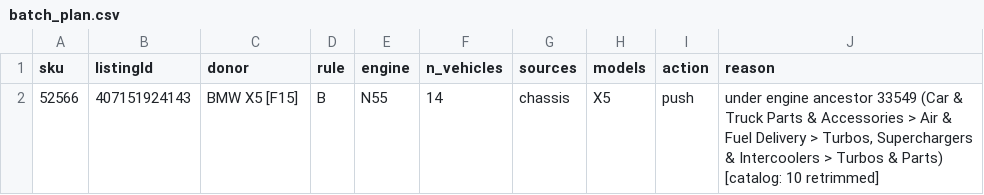
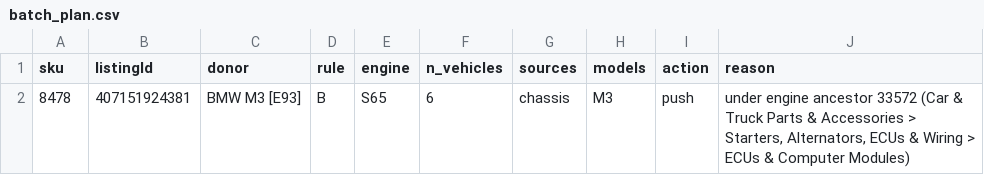
Before and after one commit to mendy-gif/ClaudeEbayFitmentApp, a CSV file: data/batch_plan.csv, drawn as a sheet.

```diff
--- a/data/batch_plan.csv
+++ b/data/batch_plan.csv
@@ -1,2 +1,2 @@
 sku,listingId,donor,rule,engine,n_vehicles,sources,models,action,reason
-52566,407151924143,BMW X5 [F15],B,N55,14,chassis,X5,push,"under engine ancestor 33549 (Car & Truck Parts & Accessories > Air & Fuel Delivery > Turbos, Superchargers & Intercoolers > Turbos & Parts) [catalog: 10 retrimmed]"
+8478,407151924381,BMW M3 [E93],B,S65,6,chassis,M3,push,"under engine ancestor 33572 (Car & Truck Parts & Accessories > Starters, Alternators, ECUs & Wiring > ECUs & Computer Modules)"
```
Also changed, not shown: 3 other files.
